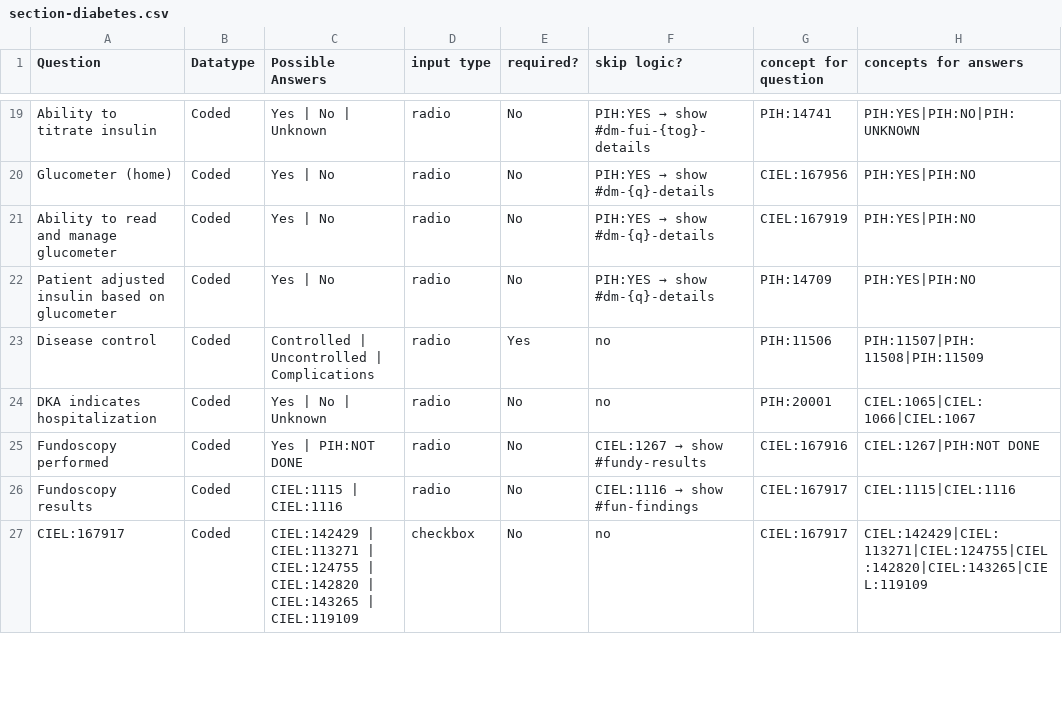
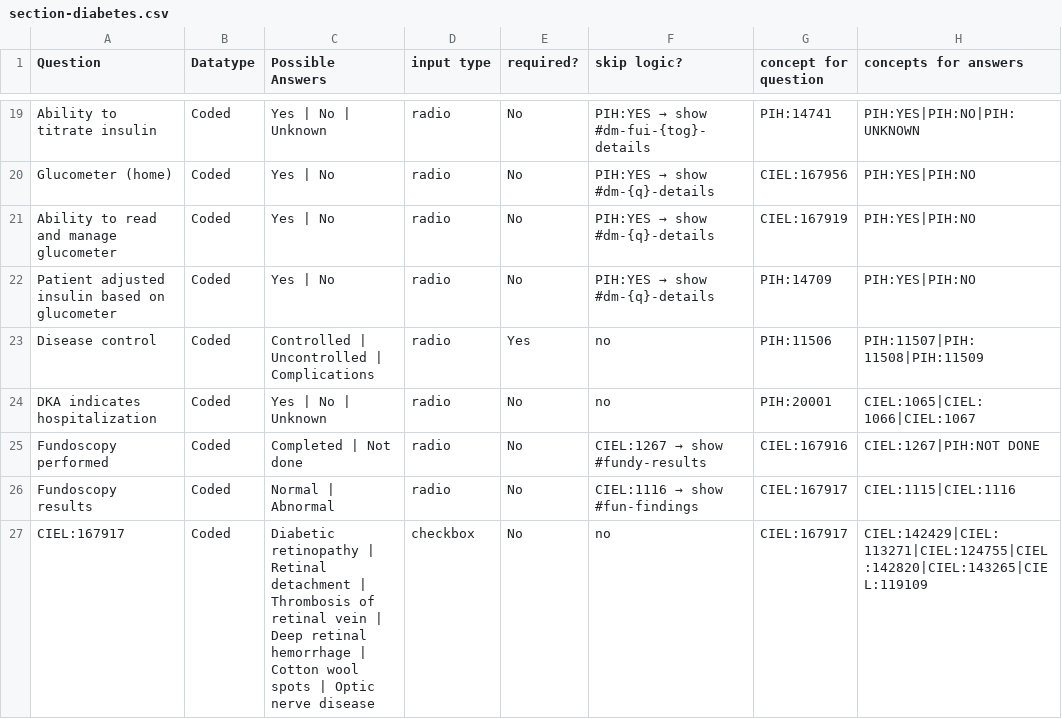
Before and after one commit to PIH/openmrs-config-pihsl, a CSV file: configuration/pih/htmlforms/documentation/section-diabetes.csv, drawn as a sheet; only a part is shown, gaps mark what is left out; the diff covers the shown part only; the diff names each change by its address in the sheet, - before the commit and + after, or states it on an @@ line.

```diff
--- a/configuration/pih/htmlforms/documentation/section-diabetes.csv
+++ b/configuration/pih/htmlforms/documentation/section-diabetes.csv
-C25 (Possible Answers): Yes | PIH:NOT DONE
+C25 (Possible Answers): Completed | Not done
-C26 (Possible Answers): CIEL:1115 | CIEL:1116
+C26 (Possible Answers): Normal | Abnormal
-C27 (Possible Answers): CIEL:142429 | CIEL:113271 | CIEL:124755 | CIEL:142820 | CIEL:143265 | CIEL:119109
+C27 (Possible Answers): Diabetic retinopathy | Retinal detachment | Thrombosis of retinal vein | Deep retinal hemorrhage | Cotton wool spots | Optic nerve disease
```
Also changed, not shown: 5 edited cells elsewhere in this file, configuration/pih/htmlforms/documentation/section-delivery_v3.0.csv, configuration/pih/htmlforms/documentation/section-ncd-history_v1.0.csv, 34 other files.
